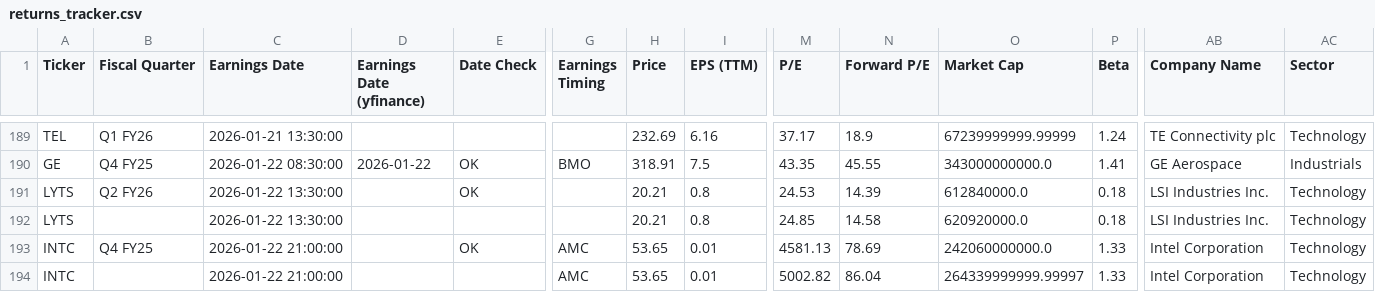
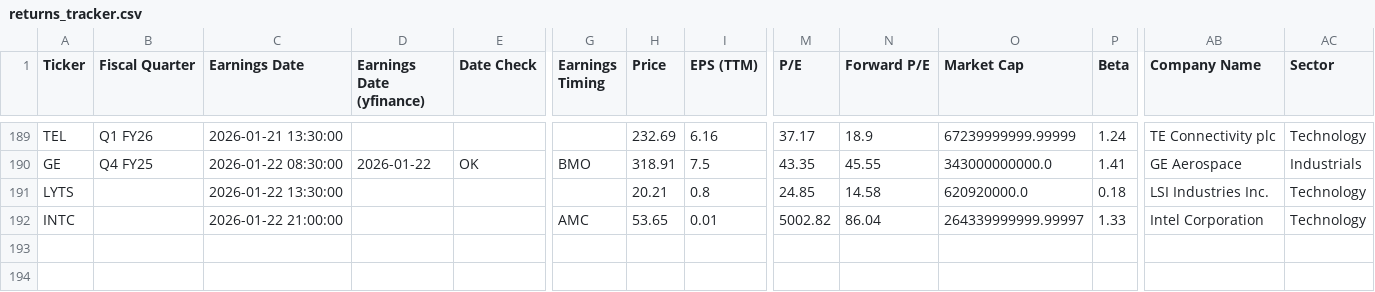
Before and after one commit to TylerGrossi/Earnings-Momentum-Model, a CSV file: returns_tracker.csv, drawn as a sheet; only a part is shown, gaps mark what is left out; rows hold the shown columns only; the diff names each change by its address in the sheet, - before the commit and + after, or states it on an @@ line.

Commit message:
Update returns_tracker.csv

```diff
--- a/returns_tracker.csv
+++ b/returns_tracker.csv
-row 191: LYTS | Q2 FY26 | 2026-01-22 13:30:00 |  | OK |  | 20.21 | 0.8 | 24.53 | 14.39 | 612840000.0 | 0.18 | LSI Industries Inc. | Technology
-row 193: INTC | Q4 FY25 | 2026-01-22 21:00:00 |  | OK | AMC | 53.65 | 0.01 | 4581.13 | 78.69 | 242060000000.0 | 1.33 | Intel Corporation | Technology
```
